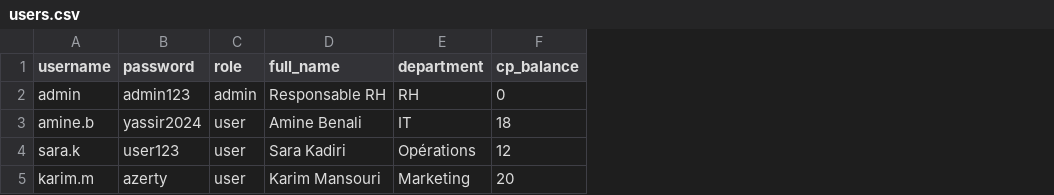
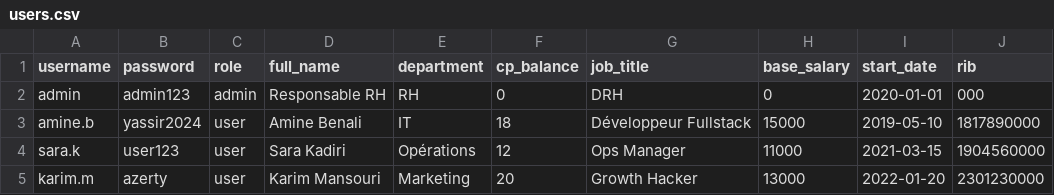
Before and after one commit to TheNameLess001/Yassir-RH, a CSV file: data/users.csv, drawn as a sheet; the diff names each change by its address in the sheet, - before the commit and + after, or states it on an @@ line.

Commit message:
Update users.csv

```diff
--- a/data/users.csv
+++ b/data/users.csv
+column G (job_title), rows 2-5: DRH | Développeur Fullstack | Ops Manager | Growth Hacker
+column H (base_salary), rows 2-5: 0 | 15000 | 11000 | 13000
+column I (start_date), rows 2-5: 2020-01-01 | 2019-05-10 | 2021-03-15 | 2022-01-20
+column J (rib), rows 2-5: 000 | 1817890000 | 1904560000 | 2301230000
```
